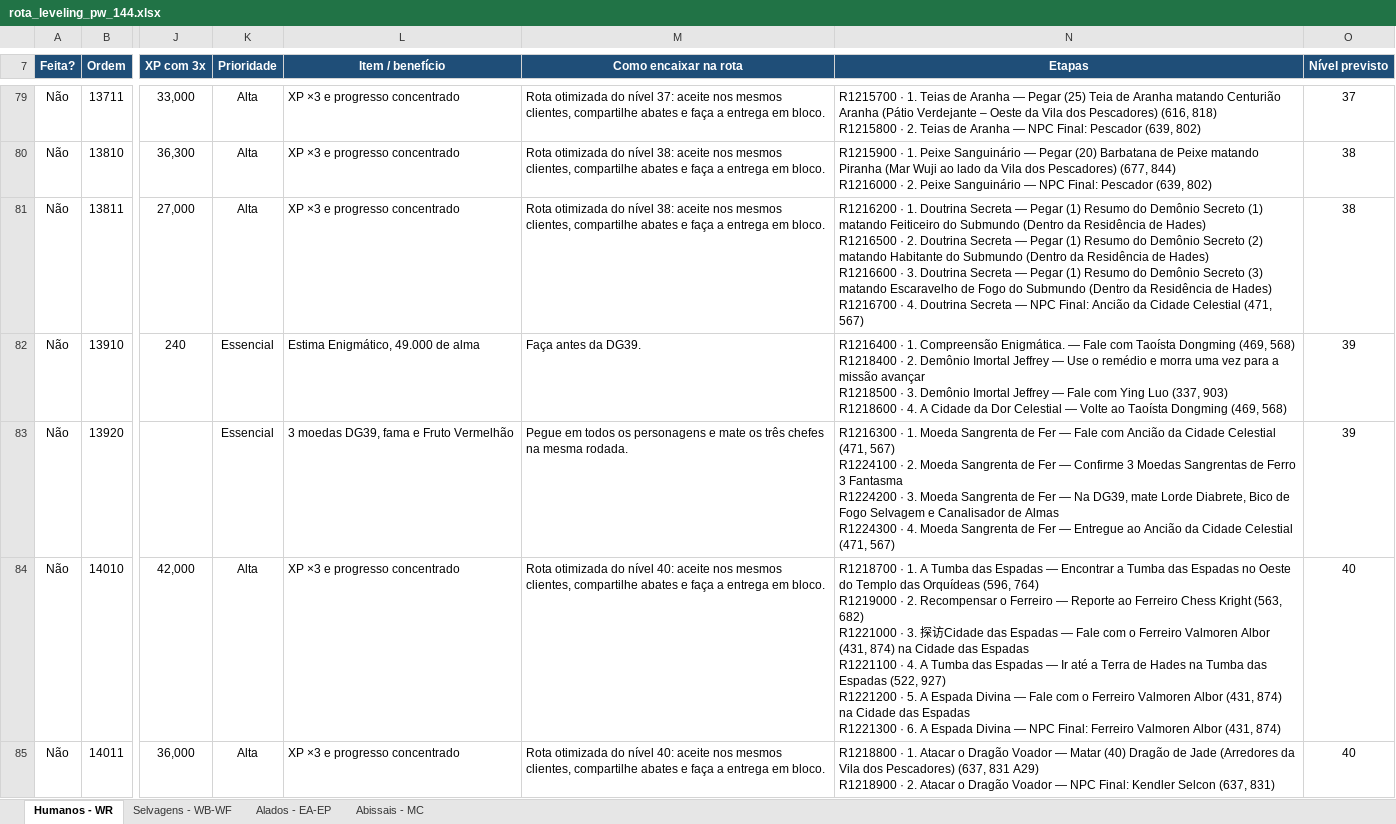
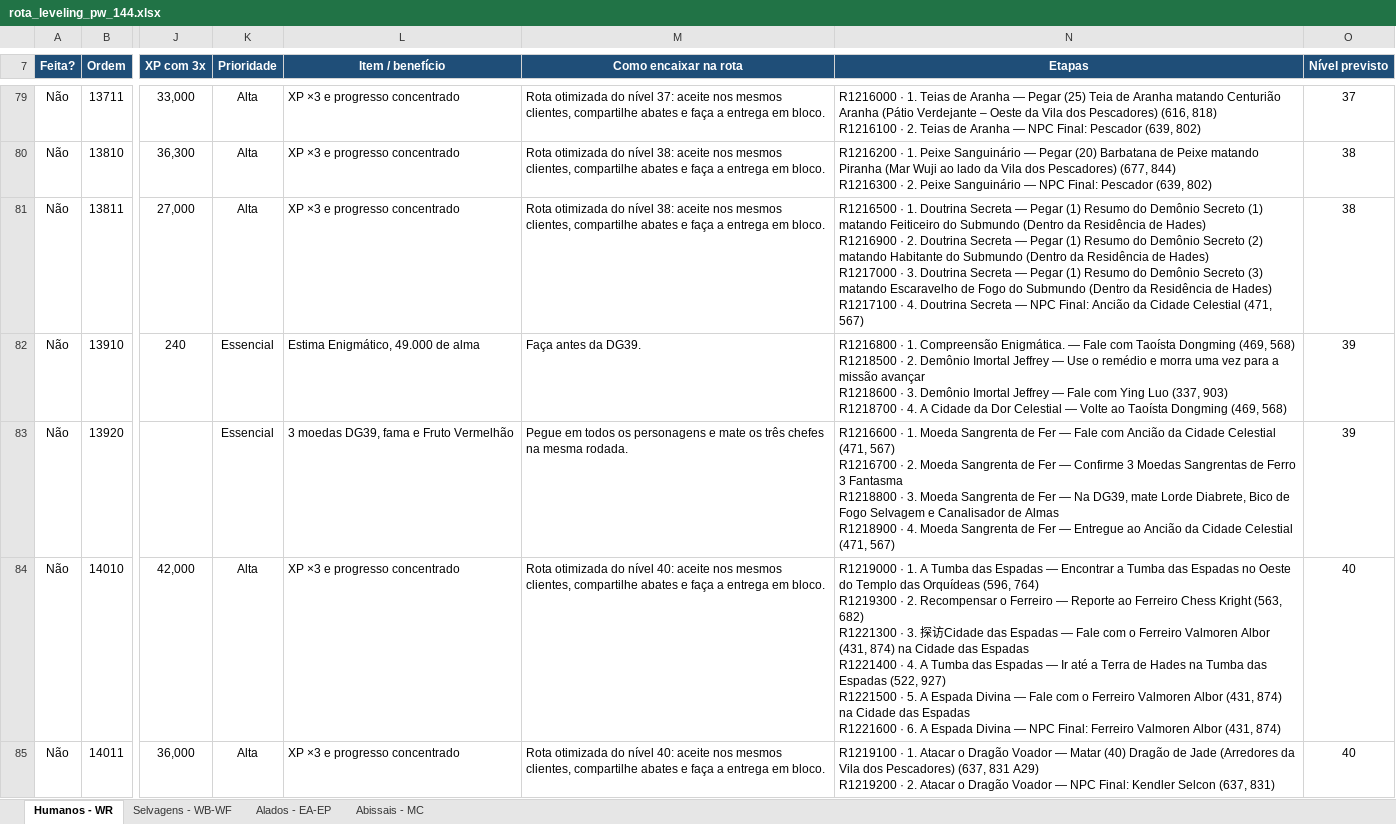
Before and after one commit to RogerCarvalhoOliveira/PWOverlay, an Excel workbook: data/rota_leveling_pw_144.xlsx, sheet Humanos - WR, drawn as a sheet; only a part is shown, gaps mark what is left out; values as stored, in another font and other column widths than the file's, no borders; conditional formats and table styles not drawn; ↵ is a line break in a cell; the diff covers the shown part only; the diff names each change by its address in the sheet, - before the commit and + after, or states it on an @@ line.

```diff
--- a/data/rota_leveling_pw_144.xlsx (sheet Humanos - WR)
+++ b/data/rota_leveling_pw_144.xlsx (sheet Humanos - WR)
-N79 (Etapas): R1215700 · 1. Teias de Aranha — Pegar (25) Teia de Aranha matando Centurião Aranha (Pátio Verdejante – Oeste da Vila dos Pescadores) (616, 818) ↵ R1215800 · 2.…
+N79 (Etapas): R1216000 · 1. Teias de Aranha — Pegar (25) Teia de Aranha matando Centurião Aranha (Pátio Verdejante – Oeste da Vila dos Pescadores) (616, 818) ↵ R1216100 · 2.…
-N80 (Etapas): R1215900 · 1. Peixe Sanguinário — Pegar (20) Barbatana de Peixe matando Piranha (Mar Wuji ao lado da Vila dos Pescadores) (677, 844) ↵ R1216000 · 2.…
+N80 (Etapas): R1216200 · 1. Peixe Sanguinário — Pegar (20) Barbatana de Peixe matando Piranha (Mar Wuji ao lado da Vila dos Pescadores) (677, 844) ↵ R1216300 · 2.…
-N81 (Etapas): R1216200 · 1. Doutrina Secreta — Pegar (1) Resumo do Demônio Secreto (1) matando Feiticeiro do Submundo (Dentro da Residência de Hades) ↵ R1216500 · 2. Doutrina Secreta — Pegar (1) Resumo do Demônio Secreto (2) matando Habitante do Submundo (Dentro da Residência de Hades) ↵ R1216600 · 3. Doutrina Secreta — Pegar (1) Resumo do Demônio Secreto (3) matando Escaravelho de Fogo do Submundo (Dentro da Residência de Hades) ↵ R1216700 · 4.…
+N81 (Etapas): R1216500 · 1. Doutrina Secreta — Pegar (1) Resumo do Demônio Secreto (1) matando Feiticeiro do Submundo (Dentro da Residência de Hades) ↵ R1216900 · 2. Doutrina Secreta — Pegar (1) Resumo do Demônio Secreto (2) matando Habitante do Submundo (Dentro da Residência de Hades) ↵ R1217000 · 3. Doutrina Secreta — Pegar (1) Resumo do Demônio Secreto (3) matando Escaravelho de Fogo do Submundo (Dentro da Residência de Hades) ↵ R1217100 · 4.…
-N82 (Etapas): R1216400 · 1. Compreensão Enigmática. — Fale com Taoísta Dongming (469, 568) ↵ R1218400 · 2. Demônio Imortal Jeffrey — Use o remédio e morra uma vez para a missão avançar ↵ R1218500 · 3. Demônio Imortal Jeffrey — Fale com Ying Luo (337, 903) ↵ R1218600 · 4.…
+N82 (Etapas): R1216800 · 1. Compreensão Enigmática. — Fale com Taoísta Dongming (469, 568) ↵ R1218500 · 2. Demônio Imortal Jeffrey — Use o remédio e morra uma vez para a missão avançar ↵ R1218600 · 3. Demônio Imortal Jeffrey — Fale com Ying Luo (337, 903) ↵ R1218700 · 4.…
-N83 (Etapas): R1216300 · 1. Moeda Sangrenta de Fer — Fale com Ancião da Cidade Celestial (471, 567) ↵ R1224100 · 2. Moeda Sangrenta de Fer — Confirme 3 Moedas Sangrentas de Ferro 3 Fantasma ↵ R1224200 · 3. Moeda Sangrenta de Fer — Na DG39, mate Lorde Diabrete, Bico de Fogo Selvagem e Canalisador de Almas ↵ R1224300 · 4.…
+N83 (Etapas): R1216600 · 1. Moeda Sangrenta de Fer — Fale com Ancião da Cidade Celestial (471, 567) ↵ R1216700 · 2. Moeda Sangrenta de Fer — Confirme 3 Moedas Sangrentas de Ferro 3 Fantasma ↵ R1218800 · 3. Moeda Sangrenta de Fer — Na DG39, mate Lorde Diabrete, Bico de Fogo Selvagem e Canalisador de Almas ↵ R1218900 · 4.…
-N84 (Etapas): R1218700 · 1. A Tumba das Espadas — Encontrar a Tumba das Espadas no Oeste do Templo das Orquídeas (596, 764) ↵ R1219000 · 2. Recompensar o Ferreiro — Reporte ao Ferreiro Chess Kright (563, 682) ↵ R1221000 · 3. 探访Cidade das Espadas — Fale com o Ferreiro Valmoren Albor (431, 874) na Cidade das Espadas ↵ R1221100 · 4. A Tumba das Espadas — Ir até a Terra de Hades na Tumba das Espadas (522, 927) ↵ R1221200 · 5. A Espada Divina — Fale com o Ferreiro Valmoren Albor (431, 874) na Cidade das Espadas ↵ R1221300 · 6.…
+N84 (Etapas): R1219000 · 1. A Tumba das Espadas — Encontrar a Tumba das Espadas no Oeste do Templo das Orquídeas (596, 764) ↵ R1219300 · 2. Recompensar o Ferreiro — Reporte ao Ferreiro Chess Kright (563, 682) ↵ R1221300 · 3. 探访Cidade das Espadas — Fale com o Ferreiro Valmoren Albor (431, 874) na Cidade das Espadas ↵ R1221400 · 4. A Tumba das Espadas — Ir até a Terra de Hades na Tumba das Espadas (522, 927) ↵ R1221500 · 5. A Espada Divina — Fale com o Ferreiro Valmoren Albor (431, 874) na Cidade das Espadas ↵ R1221600 · 6.…
-N85 (Etapas): R1218800 · 1. Atacar o Dragão Voador — Matar (40) Dragão de Jade (Arredores da Vila dos Pescadores) (637, 831 A29) ↵ R1218900 · 2.…
+N85 (Etapas): R1219100 · 1. Atacar o Dragão Voador — Matar (40) Dragão de Jade (Arredores da Vila dos Pescadores) (637, 831 A29) ↵ R1219200 · 2.…
```
Also changed, not shown: 51 edited cells elsewhere in this sheet, sheet Alados - EA-EP, sheet Abissais - MC, sheet Selvagens - WB-WF, 12 other files.
